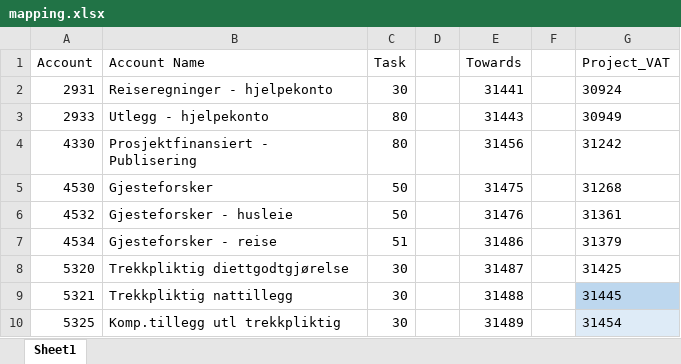
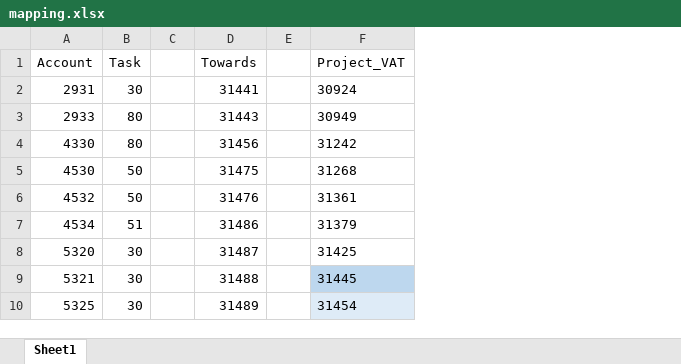
Before and after one commit to ciceroOslo/VIMPACT, an Excel workbook: mapping.xlsx, sheet Sheet1, drawn as a sheet; only a part is shown; values as stored, in another font and other column widths than the file's, no borders; table styles not drawn; the diff names each change by its address in the sheet, - before the commit and + after, or states it on an @@ line.

```diff
--- a/mapping.xlsx (sheet Sheet1)
+++ b/mapping.xlsx (sheet Sheet1)
-column B (Account Name), rows 2-10: Reiseregninger - hjelpekonto | Utlegg - hjelpekonto | Prosjektfinansiert - Publisering | Gjesteforsker | Gjesteforsker - husleie | Gjesteforsker - reise | Trekkpliktig diettgodtgjørelse | Trekkpliktig nattillegg | Komp.tillegg utl trekkpliktig
```
Also changed, not shown: 2 other files.
